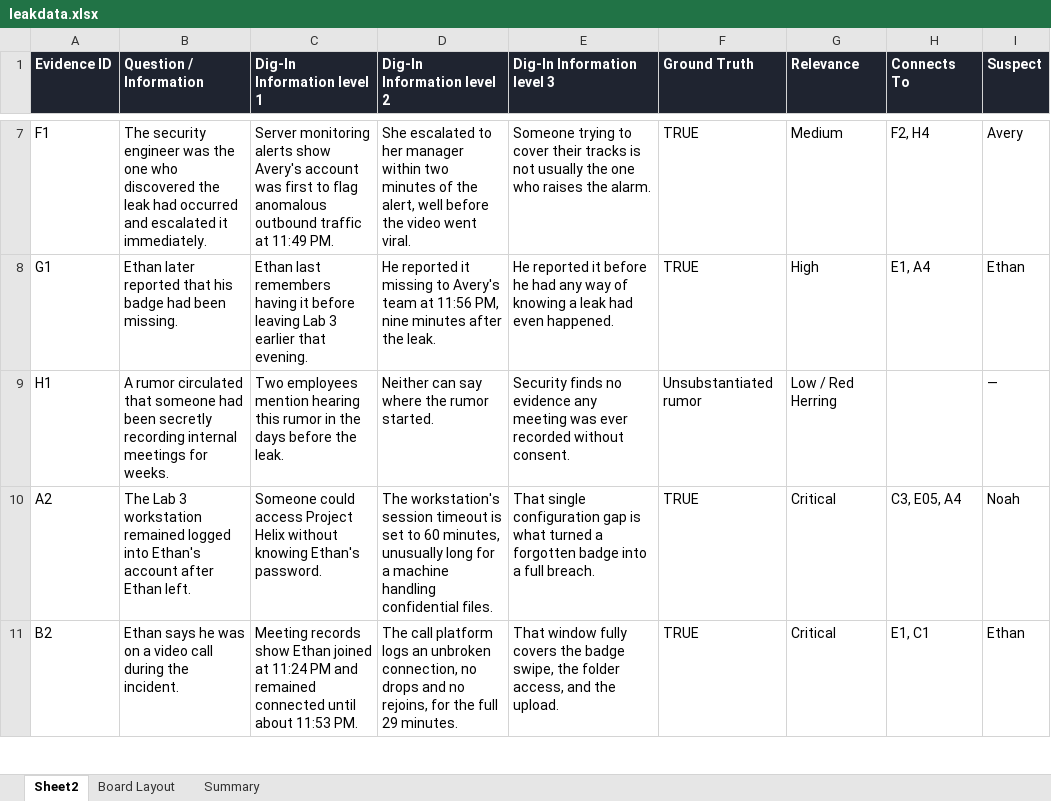
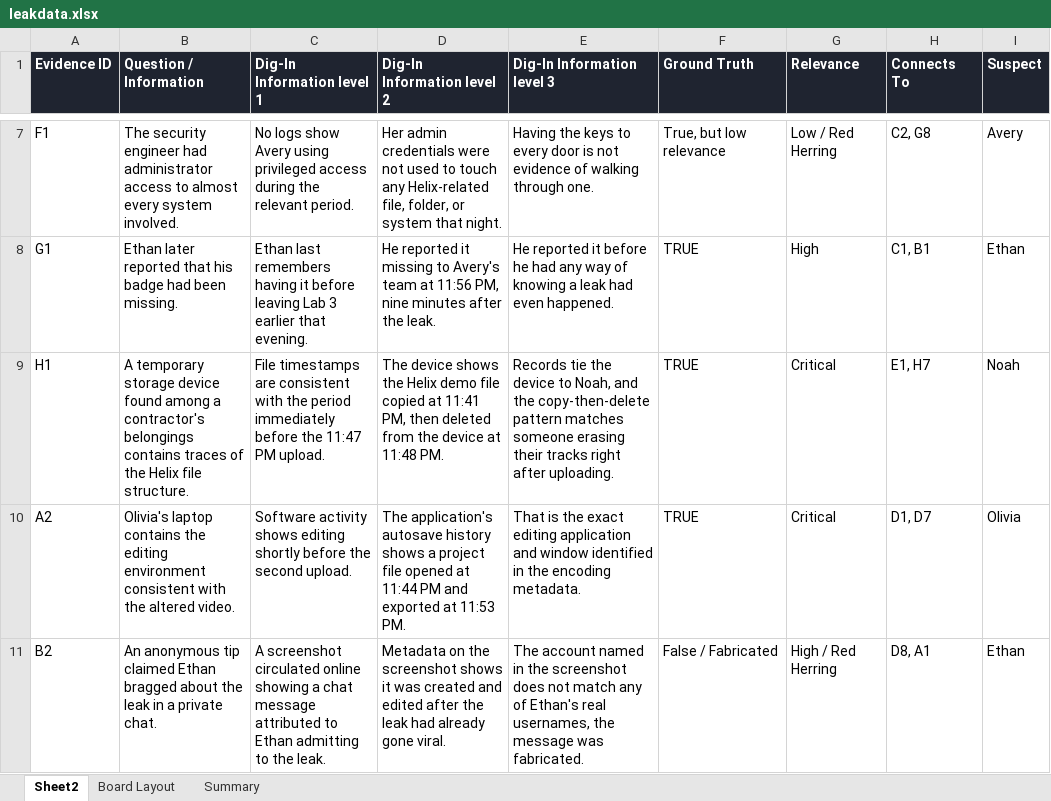
Before and after one commit to KianaShi/IsThatTrue, an Excel workbook: data/leakdata.xlsx, sheet Sheet2, drawn as a sheet; only a part is shown, gaps mark what is left out; values as stored, in another font and other column widths than the file's, no borders; the diff covers the shown part only; the diff names each change by its address in the sheet, - before the commit and + after, or states it on an @@ line.

Commit message:
Deal onto two ranks top and bottom, 32 pieces, middle board clear
Board now looks like a real opening position: evidence sits on ranks
1-2 and 7-8 (16 squares each), ranks 3-6 stay empty, instead of one
contiguous block filling the top of the board. Dropped one noise item
(the food-delivery red herring) to land on exactly 32 = 2 rows x 8
cols x 2 blocks. Re-ran the anti-clustering scheduler so no two board
neighbours (including across the two blocks' own internal rows) point
at the same suspect, and fixed a stray dangling connects-to reference
(E12 pointed at the already-removed E05).

```diff
--- a/data/leakdata.xlsx (sheet Sheet2)
+++ b/data/leakdata.xlsx (sheet Sheet2)
-B7 (Question / Information): …security engineer was the one who discovered the leak had occurred and escalated it immediately.
+B7 (Question / Information): …security engineer had administrator access to almost every system involved.
-C7 (Dig-In Information level 1): Server monitoring alerts show Avery's account was first to flag anomalous outbound traffic at 11:49 PM.
+C7 (Dig-In Information level 1): No logs show Avery using privileged access during the relevant period.
-D7 (Dig-In Information level 2): She escalated to her manager within two minutes of the alert, well before the video went viral.
+D7 (Dig-In Information level 2): Her admin credentials were not used to touch any Helix-related file, folder, or system that night.
-E7 (Dig-In Information level 3): Someone trying to cover their tracks is not usually the one who raises the alarm.
+E7 (Dig-In Information level 3): Having the keys to every door is not evidence of walking through one.
-F7 (Ground Truth): TRUE
+F7 (Ground Truth): True, but low relevance
-G7 (Relevance): Medium
+G7 (Relevance): Low / Red Herring
-H7 (Connects To): F2, H4
+H7 (Connects To): C2, G8
-H8 (Connects To): E1, A4
+H8 (Connects To): C1, B1
-B9 (Question / Information): A rumor circulated that someone had been secretly recording internal meetings for weeks.
+B9 (Question / Information): A temporary storage device found among a contractor's belongings contains traces of the Helix file structure.
-C9 (Dig-In Information level 1): Two employees mention hearing this rumor in the days before the leak.
+C9 (Dig-In Information level 1): File timestamps are consistent with the period immediately before the 11:47 PM upload.
-D9 (Dig-In Information level 2): Neither can say where the rumor started.
+D9 (Dig-In Information level 2): The device shows the Helix demo file copied at 11:41 PM, then deleted from the device at 11:48 PM.
-E9 (Dig-In Information level 3): Security finds no evidence any meeting was ever recorded without consent.
+E9 (Dig-In Information level 3): Records tie the device to Noah, and the copy-then-delete pattern matches someone erasing their tracks right after uploading.
-F9 (Ground Truth): Unsubstantiated rumor
+F9 (Ground Truth): TRUE
-G9 (Relevance): Low / Red Herring
+G9 (Relevance): Critical
-H9 (Connects To): (empty)
+H9 (Connects To): E1, H7
-I9 (Suspect): —
+I9 (Suspect): Noah
-B10 (Question / Information): The Lab 3 workstation remained logged into Ethan's account after Ethan left.
+B10 (Question / Information): Olivia's laptop contains the editing environment consistent with the altered video.
-C10 (Dig-In Information level 1): Someone could access Project Helix without knowing Ethan's password.
+C10 (Dig-In Information level 1): Software activity shows editing shortly before the second upload.
-D10 (Dig-In Information level 2): The workstation's session timeout is set to 60 minutes, unusually long for a machine handling confidential files.
+D10 (Dig-In Information level 2): The application's autosave history shows a project file opened at 11:44 PM and exported at 11:53 PM.
-E10 (Dig-In Information level 3): That single configuration gap is what turned a forgotten badge into a full breach.
+E10 (Dig-In Information level 3): That is the exact editing application and window identified in the encoding metadata.
-H10 (Connects To): C3, E05, A4
+H10 (Connects To): D1, D7
-I10 (Suspect): Noah
+I10 (Suspect): Olivia
-B11 (Question / Information): Ethan says he was on a video call during the incident.
+B11 (Question / Information): An anonymous tip claimed Ethan bragged about the leak in a private chat.
-C11 (Dig-In Information level 1): Meeting records show Ethan joined at 11:24 PM and remained connected until about 11:53 PM.
+C11 (Dig-In Information level 1): A screenshot circulated online showing a chat message attributed to Ethan admitting to the leak.
-D11 (Dig-In Information level 2): The call platform logs an unbroken connection, no drops and no rejoins, for the full 29 minutes.
+D11 (Dig-In Information level 2): Metadata on the screenshot shows it was created and edited after the leak had already gone viral.
-E11 (Dig-In Information level 3): That window fully covers the badge swipe, the folder access, and the upload.
+E11 (Dig-In Information level 3): The account named in the screenshot does not match any of Ethan's real usernames, the message was fabricated.
-F11 (Ground Truth): TRUE
+F11 (Ground Truth): False / Fabricated
-G11 (Relevance): Critical
+G11 (Relevance): High / Red Herring
-H11 (Connects To): E1, C1
+H11 (Connects To): D8, A1
```
Also changed, not shown: 11 added rows, 12 removed rows and 89 edited cells elsewhere in this sheet, sheet Board Layout, sheet Summary, 2 other files.
